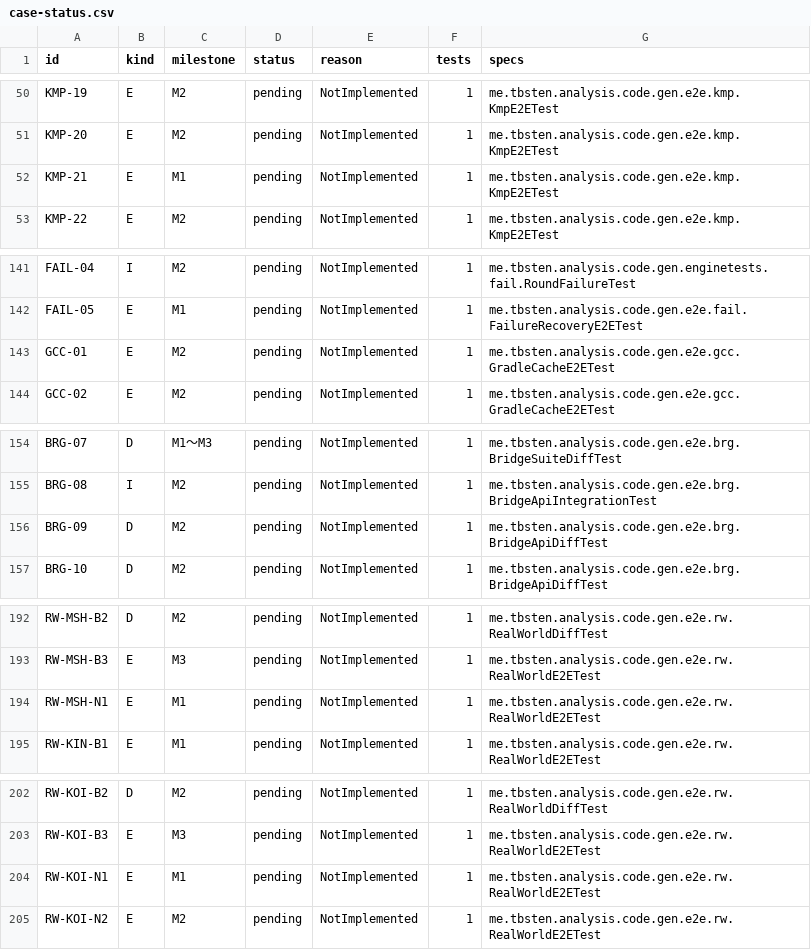
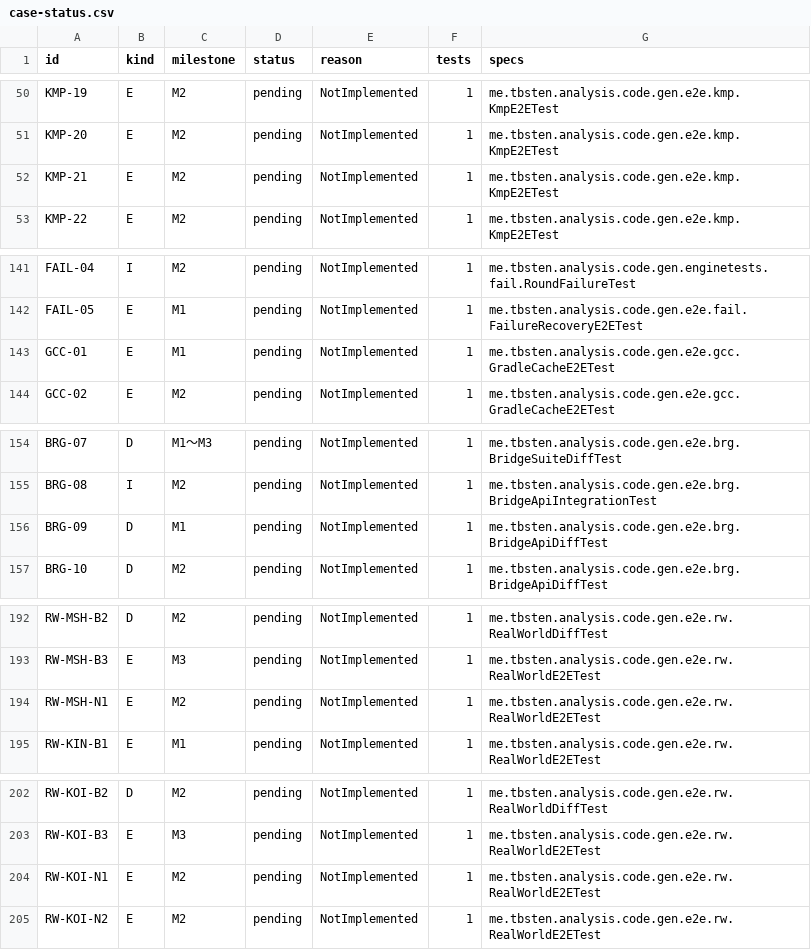
Before and after one commit to TBSten/analysis-code-gen, a CSV file: quality/case-status.csv, drawn as a sheet; only a part is shown, gaps mark what is left out; the diff covers the shown part only.

```diff
--- a/quality/case-status.csv
+++ b/quality/case-status.csv
@@ -51,3 +51,3 @@ KMP-19,E,M2,pending,NotImplemented,1,me.tbsten.analysis.code.gen.e2e.kmp.KmpE2ET
 KMP-20,E,M2,pending,NotImplemented,1,me.tbsten.analysis.code.gen.e2e.kmp.KmpE2ETest
-KMP-21,E,M1,pending,NotImplemented,1,me.tbsten.analysis.code.gen.e2e.kmp.KmpE2ETest
+KMP-21,E,M2,pending,NotImplemented,1,me.tbsten.analysis.code.gen.e2e.kmp.KmpE2ETest
 KMP-22,E,M2,pending,NotImplemented,1,me.tbsten.analysis.code.gen.e2e.kmp.KmpE2ETest
@@ -142,3 +142,3 @@ FAIL-04,I,M2,pending,NotImplemented,1,me.tbsten.analysis.code.gen.enginetests.fa
 FAIL-05,E,M1,pending,NotImplemented,1,me.tbsten.analysis.code.gen.e2e.fail.FailureRecoveryE2ETest
-GCC-01,E,M2,pending,NotImplemented,1,me.tbsten.analysis.code.gen.e2e.gcc.GradleCacheE2ETest
+GCC-01,E,M1,pending,NotImplemented,1,me.tbsten.analysis.code.gen.e2e.gcc.GradleCacheE2ETest
 GCC-02,E,M2,pending,NotImplemented,1,me.tbsten.analysis.code.gen.e2e.gcc.GradleCacheE2ETest
@@ -155,3 +155,3 @@ BRG-07,D,M1〜M3,pending,NotImplemented,1,me.tbsten.analysis.code.gen.e2e.brg.Br
 BRG-08,I,M2,pending,NotImplemented,1,me.tbsten.analysis.code.gen.e2e.brg.BridgeApiIntegrationTest
-BRG-09,D,M2,pending,NotImplemented,1,me.tbsten.analysis.code.gen.e2e.brg.BridgeApiDiffTest
+BRG-09,D,M1,pending,NotImplemented,1,me.tbsten.analysis.code.gen.e2e.brg.BridgeApiDiffTest
 BRG-10,D,M2,pending,NotImplemented,1,me.tbsten.analysis.code.gen.e2e.brg.BridgeApiDiffTest
@@ -193,3 +193,3 @@ RW-MSH-B2,D,M2,pending,NotImplemented,1,me.tbsten.analysis.code.gen.e2e.rw.RealW
 RW-MSH-B3,E,M3,pending,NotImplemented,1,me.tbsten.analysis.code.gen.e2e.rw.RealWorldE2ETest
-RW-MSH-N1,E,M1,pending,NotImplemented,1,me.tbsten.analysis.code.gen.e2e.rw.RealWorldE2ETest
+RW-MSH-N1,E,M2,pending,NotImplemented,1,me.tbsten.analysis.code.gen.e2e.rw.RealWorldE2ETest
 RW-KIN-B1,E,M1,pending,NotImplemented,1,me.tbsten.analysis.code.gen.e2e.rw.RealWorldE2ETest
@@ -203,3 +203,3 @@ RW-KOI-B2,D,M2,pending,NotImplemented,1,me.tbsten.analysis.code.gen.e2e.rw.RealW
 RW-KOI-B3,E,M3,pending,NotImplemented,1,me.tbsten.analysis.code.gen.e2e.rw.RealWorldE2ETest
-RW-KOI-N1,E,M1,pending,NotImplemented,1,me.tbsten.analysis.code.gen.e2e.rw.RealWorldE2ETest
+RW-KOI-N1,E,M2,pending,NotImplemented,1,me.tbsten.analysis.code.gen.e2e.rw.RealWorldE2ETest
 RW-KOI-N2,E,M2,pending,NotImplemented,1,me.tbsten.analysis.code.gen.e2e.rw.RealWorldE2ETest
```
Also changed, not shown: 13 edited cells elsewhere in this file, quality/test-cases.csv, 10 other files.
